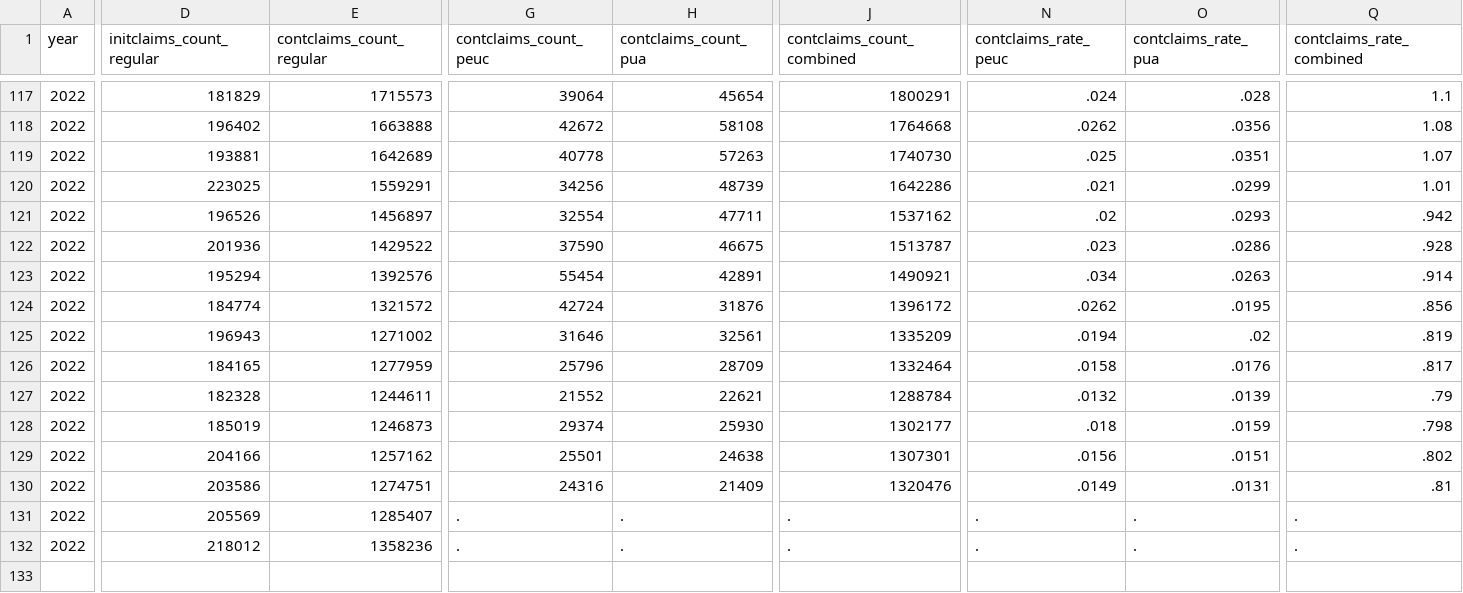
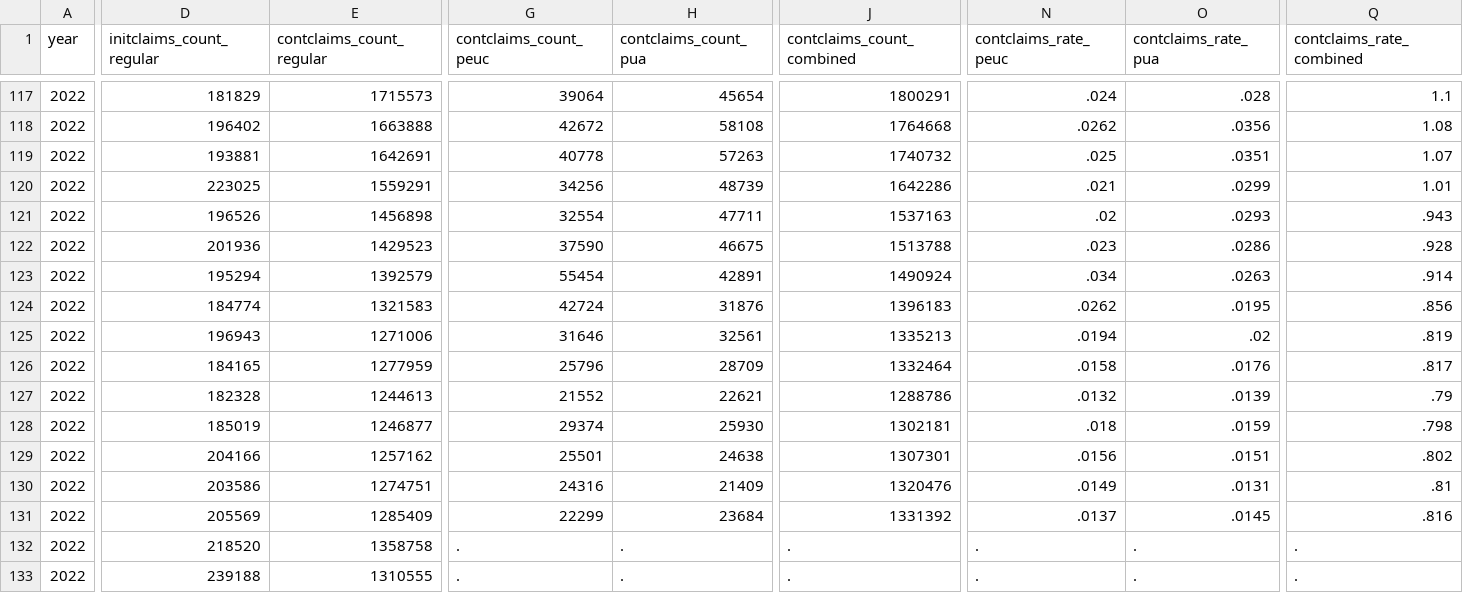
Before and after one commit to OpportunityInsights/EconomicTracker, a CSV file: data/UI Claims - National - Weekly.csv, drawn as a sheet; only a part is shown, gaps mark what is left out; rows hold the shown columns only; the diff covers the shown part only; the diff names each change by its address in the sheet, - before the commit and + after, or states it on an @@ line.

```diff
--- a/data/UI Claims - National - Weekly.csv
+++ b/data/UI Claims - National - Weekly.csv
-E119 (contclaims_count_regular): 1642689
+E119 (contclaims_count_regular): 1642691
-J119 (contclaims_count_combined): 1740730
+J119 (contclaims_count_combined): 1740732
-E121 (contclaims_count_regular): 1456897
+E121 (contclaims_count_regular): 1456898
-J121 (contclaims_count_combined): 1537162
+J121 (contclaims_count_combined): 1537163
-Q121 (contclaims_rate_combined): .942
+Q121 (contclaims_rate_combined): .943
-E122 (contclaims_count_regular): 1429522
+E122 (contclaims_count_regular): 1429523
-J122 (contclaims_count_combined): 1513787
+J122 (contclaims_count_combined): 1513788
-E123 (contclaims_count_regular): 1392576
+E123 (contclaims_count_regular): 1392579
-J123 (contclaims_count_combined): 1490921
+J123 (contclaims_count_combined): 1490924
-E124 (contclaims_count_regular): 1321572
+E124 (contclaims_count_regular): 1321583
-J124 (contclaims_count_combined): 1396172
+J124 (contclaims_count_combined): 1396183
-E125 (contclaims_count_regular): 1271002
+E125 (contclaims_count_regular): 1271006
-J125 (contclaims_count_combined): 1335209
+J125 (contclaims_count_combined): 1335213
-E127 (contclaims_count_regular): 1244611
+E127 (contclaims_count_regular): 1244613
-J127 (contclaims_count_combined): 1288784
+J127 (contclaims_count_combined): 1288786
-E128 (contclaims_count_regular): 1246873
+E128 (contclaims_count_regular): 1246877
-J128 (contclaims_count_combined): 1302177
+J128 (contclaims_count_combined): 1302181
-E131 (contclaims_count_regular): 1285407
+E131 (contclaims_count_regular): 1285409
-G131 (contclaims_count_peuc): .
+G131 (contclaims_count_peuc): 22299
-H131 (contclaims_count_pua): .
+H131 (contclaims_count_pua): 23684
-J131 (contclaims_count_combined): .
+J131 (contclaims_count_combined): 1331392
-N131 (contclaims_rate_peuc): .
+N131 (contclaims_rate_peuc): .0137
-O131 (contclaims_rate_pua): .
+O131 (contclaims_rate_pua): .0145
-Q131 (contclaims_rate_combined): .
+Q131 (contclaims_rate_combined): .816
-D132 (initclaims_count_regular): 218012
+D132 (initclaims_count_regular): 218520
-E132 (contclaims_count_regular): 1358236
+E132 (contclaims_count_regular): 1358758
+row 133: 2022 | 239188 | 1310555 | . | . | . | . | . | .
```
Also changed, not shown: 3 edited cells elsewhere in this file, data/UI Claims - City - Weekly.csv, data/UI Claims - State - Weekly.csv, 1 other file.
